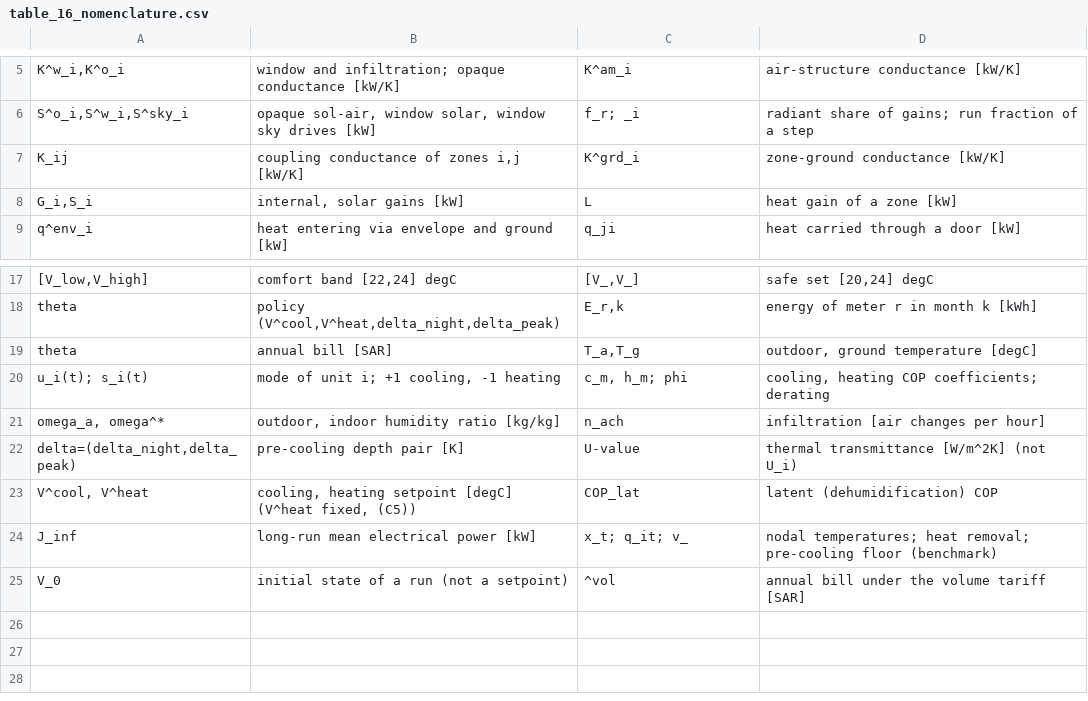
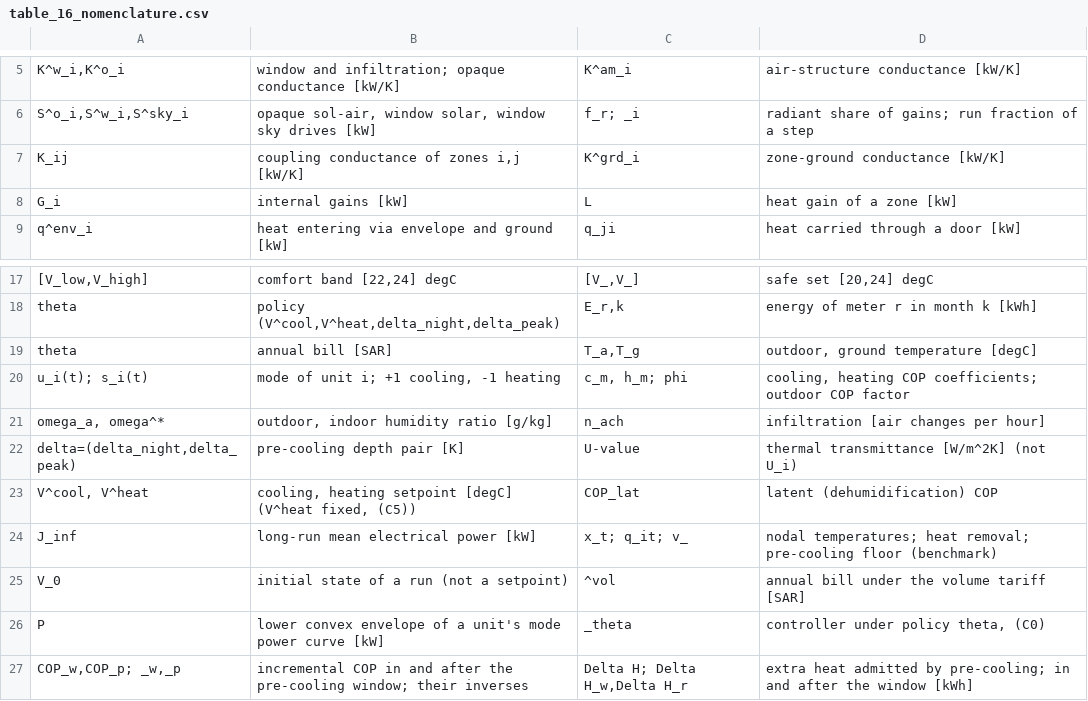
Before and after one commit to drhamzahfaraj/Comparing-HVAC-Energy-Saving-Measures-in-a-Saudi-Residential-Building-under-a-Volume-Tarif, a CSV file: results/csv/tables/table_16_nomenclature.csv, drawn as a sheet; only a part is shown, gaps mark what is left out; the diff names each change by its address in the sheet, - before the commit and + after, or states it on an @@ line.

```diff
--- a/results/csv/tables/table_16_nomenclature.csv
+++ b/results/csv/tables/table_16_nomenclature.csv
-A8: G_i,S_i
+A8: G_i
-B8: internal, solar gains [kW]
+B8: internal gains [kW]
-D20: …COP coefficients; derating
+D20: …COP coefficients; outdoor COP factor
-B21: outdoor, indoor humidity ratio [kg/kg]
+B21: outdoor, indoor humidity ratio [g/kg]
+row 26: P | lower convex envelope of a unit's mode power curve [kW] | _theta | controller under policy theta, (C0)
+row 27: COP_w,COP_p; _w,_p | incremental COP in and after the pre-cooling window; their inverses | Delta H; Delta H_w,Delta H_r | extra heat admitted by pre-cooling; in and after the window [kWh]
```
Also changed, not shown: results/csv/repository/lower_bound_all_design_days.csv, results/csv/tables/table_01_positioning.csv, 42 other files.
